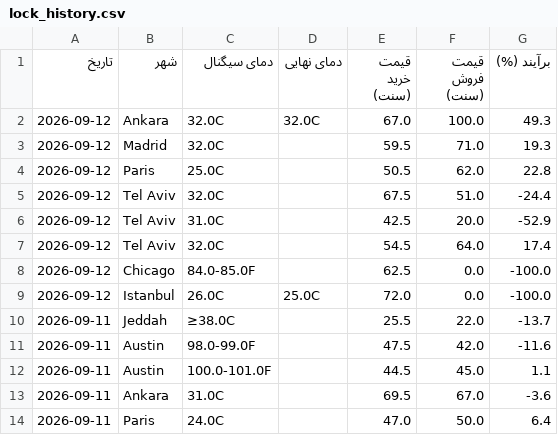
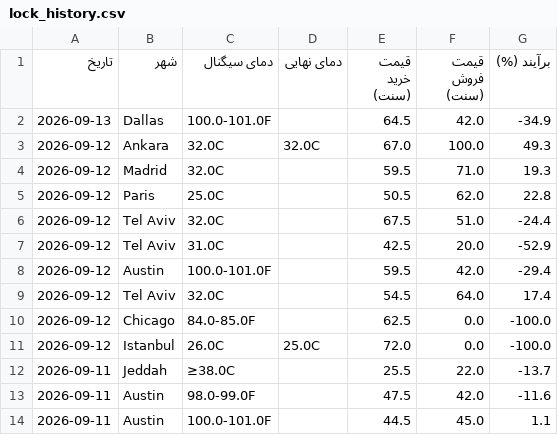
Before and after one commit to ericlamar008/weatherbot, a CSV file: data/lock_history.csv, drawn as a sheet; only a part is shown; the shorter side is filled out with more unchanged rows.

```diff
--- a/data/lock_history.csv
+++ b/data/lock_history.csv
@@ -1,2 +1,3 @@
 تاریخ,شهر,دمای سیگنال,دمای نهایی,قیمت خرید (سنت),قیمت فروش (سنت),برآیند (%)
+2026-09-13,Dallas,100.0-101.0F,,64.5,42.0,-34.9
 2026-09-12,Ankara,32.0C,32.0C,67.0,100.0,49.3
@@ -6,2 +7,3 @@
 2026-09-12,Tel Aviv,31.0C,,42.5,20.0,-52.9
+2026-09-12,Austin,100.0-101.0F,,59.5,42.0,-29.4
 2026-09-12,Tel Aviv,32.0C,,54.5,64.0,17.4
```
Also changed, not shown: 1 other file.
